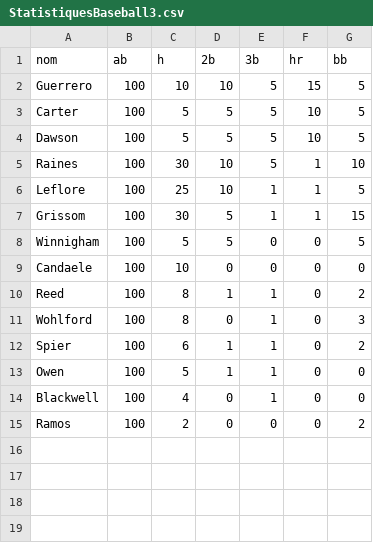
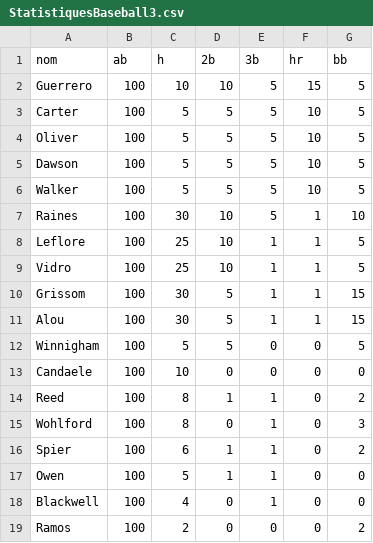
Before and after one commit to jsdessureault/dataFilesForAI, a CSV file: StatistiquesBaseball3.csv, drawn as a sheet.

Commit message:
Ajout quelques joueurs

```diff
--- a/StatistiquesBaseball3.csv
+++ b/StatistiquesBaseball3.csv
@@ -3,6 +3,10 @@ Guerrero,100,10,10,5,15,5
 Carter,100,5,5,5,10,5
+Oliver,100,5,5,5,10,5
 Dawson,100,5,5,5,10,5
+Walker,100,5,5,5,10,5
 Raines,100,30,10,5,1,10
 Leflore,100,25,10,1,1,5
+Vidro,100,25,10,1,1,5
 Grissom,100,30,5,1,1,15
+Alou,100,30,5,1,1,15
 Winnigham,100,5,5,0,0,5
```
